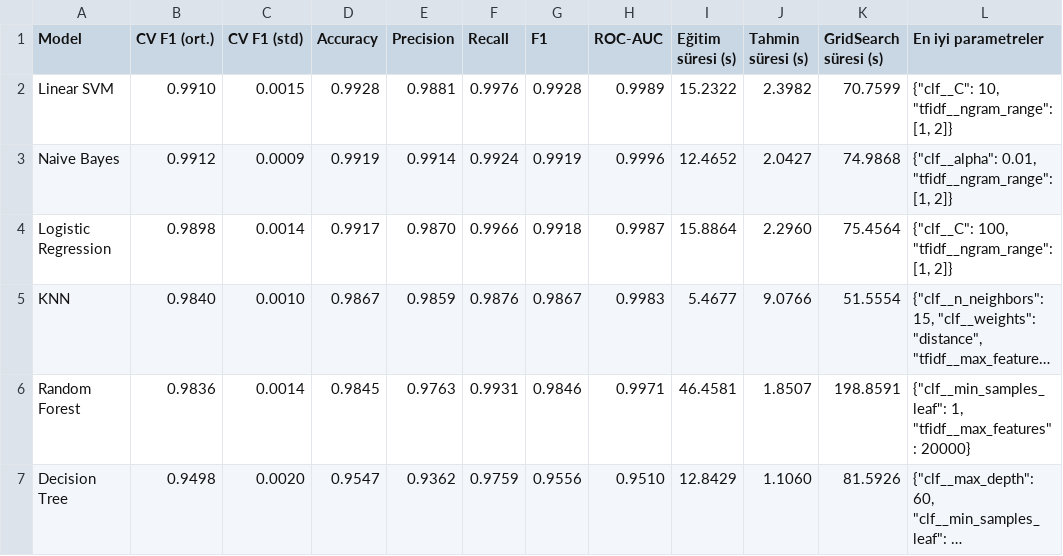
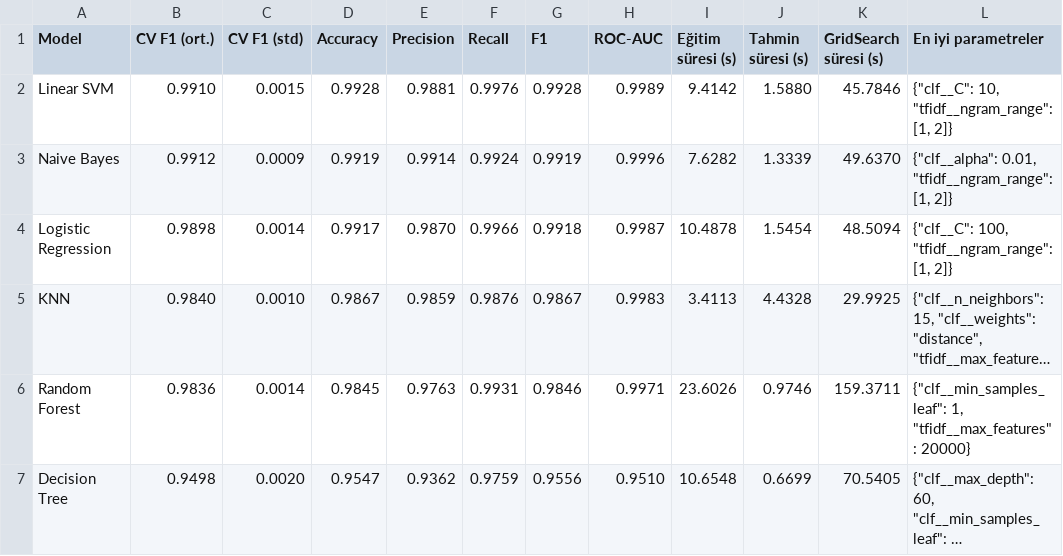
Before and after one commit to Haforyx/avucluhocaodev1, a CSV file: results/results.csv, drawn as a sheet; long unchanged cells end in …; the diff names each change by its address in the sheet, - before the commit and + after, or states it on an @@ line.

```diff
--- a/results/results.csv
+++ b/results/results.csv
-I2 (Eğitim süresi (s)): 15.2322
+I2 (Eğitim süresi (s)): 9.4142
-J2 (Tahmin süresi (s)): 2.3982
+J2 (Tahmin süresi (s)): 1.5880
-K2 (GridSearch süresi (s)): 70.7599
+K2 (GridSearch süresi (s)): 45.7846
-I3 (Eğitim süresi (s)): 12.4652
+I3 (Eğitim süresi (s)): 7.6282
-J3 (Tahmin süresi (s)): 2.0427
+J3 (Tahmin süresi (s)): 1.3339
-K3 (GridSearch süresi (s)): 74.9868
+K3 (GridSearch süresi (s)): 49.6370
-I4 (Eğitim süresi (s)): 15.8864
+I4 (Eğitim süresi (s)): 10.4878
-J4 (Tahmin süresi (s)): 2.2960
+J4 (Tahmin süresi (s)): 1.5454
-K4 (GridSearch süresi (s)): 75.4564
+K4 (GridSearch süresi (s)): 48.5094
-I5 (Eğitim süresi (s)): 5.4677
+I5 (Eğitim süresi (s)): 3.4113
-J5 (Tahmin süresi (s)): 9.0766
+J5 (Tahmin süresi (s)): 4.4328
-K5 (GridSearch süresi (s)): 51.5554
+K5 (GridSearch süresi (s)): 29.9925
-I6 (Eğitim süresi (s)): 46.4581
+I6 (Eğitim süresi (s)): 23.6026
-J6 (Tahmin süresi (s)): 1.8507
+J6 (Tahmin süresi (s)): 0.9746
-K6 (GridSearch süresi (s)): 198.8591
+K6 (GridSearch süresi (s)): 159.3711
-I7 (Eğitim süresi (s)): 12.8429
+I7 (Eğitim süresi (s)): 10.6548
-J7 (Tahmin süresi (s)): 1.1060
+J7 (Tahmin süresi (s)): 0.6699
-K7 (GridSearch süresi (s)): 81.5926
+K7 (GridSearch süresi (s)): 70.5405
```
Also changed, not shown: results/sms/results.csv, 14 other files.
